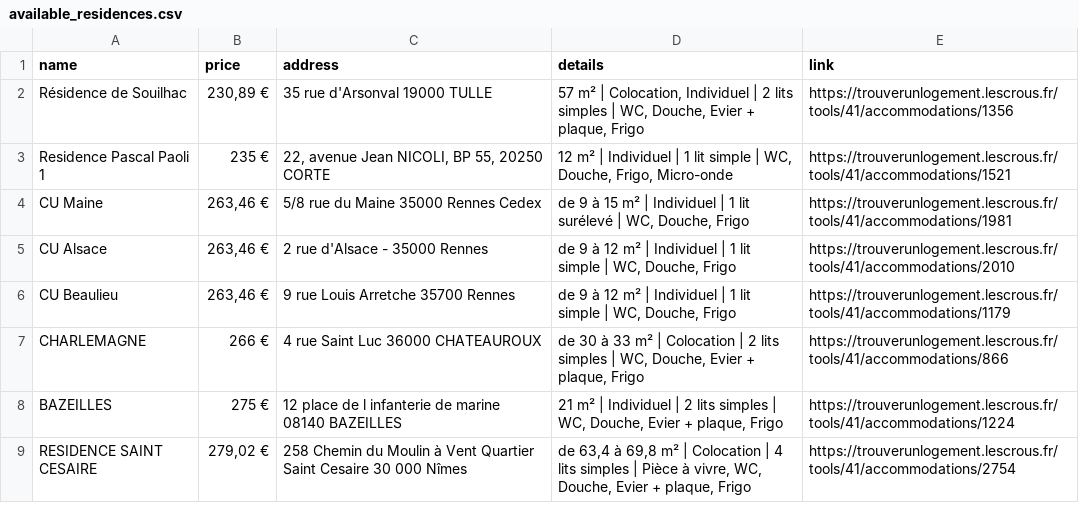
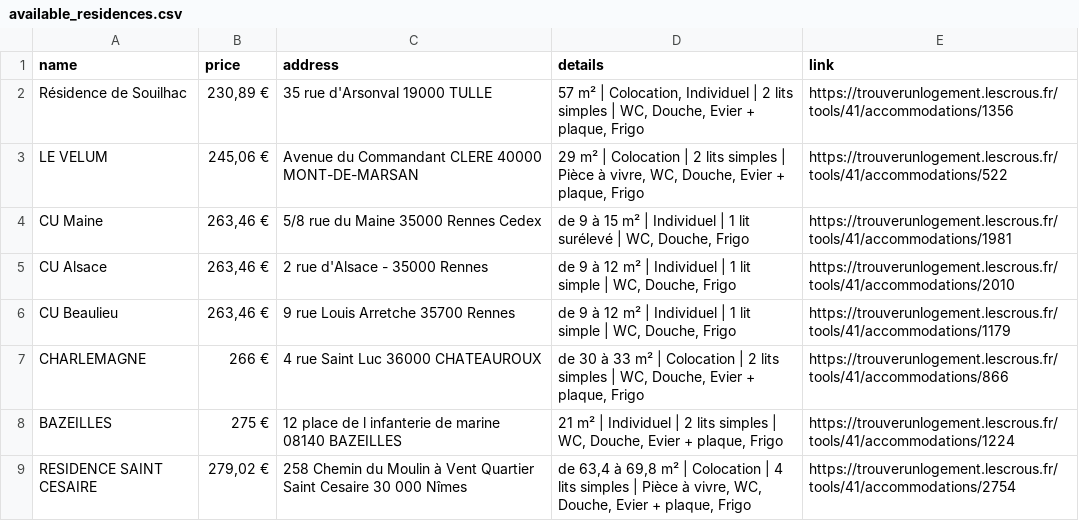
Before and after one commit to jabrane-me/crous-bot-notifier, a CSV file: available_residences.csv, drawn as a sheet; only a part is shown; removed rows and columns are numbered as before the commit, all else as after; the diff names each change by its address in the sheet, - before the commit and + after, or states it on an @@ line.

```diff
--- a/available_residences.csv
+++ b/available_residences.csv
-row 3: Residence Pascal Paoli 1 | 235 € | 22, avenue Jean NICOLI, BP 55, 20250 CORTE | 12 m² | Individuel | 1 lit simple | WC, Douche, Frigo, Micro-onde | https://trouverunlogement.lescrous.fr/tools/41/accommodations/1521
+row 3: LE VELUM | 245,06 € | Avenue du Commandant CLERE 40000 MONT-DE-MARSAN | 29 m² | Colocation | 2 lits simples | Pièce à vivre, WC, Douche, Evier + plaque, Frigo | https://trouverunlogement.lescrous.fr/tools/41/accommodations/522
```
Also changed, not shown: 2 other files.
